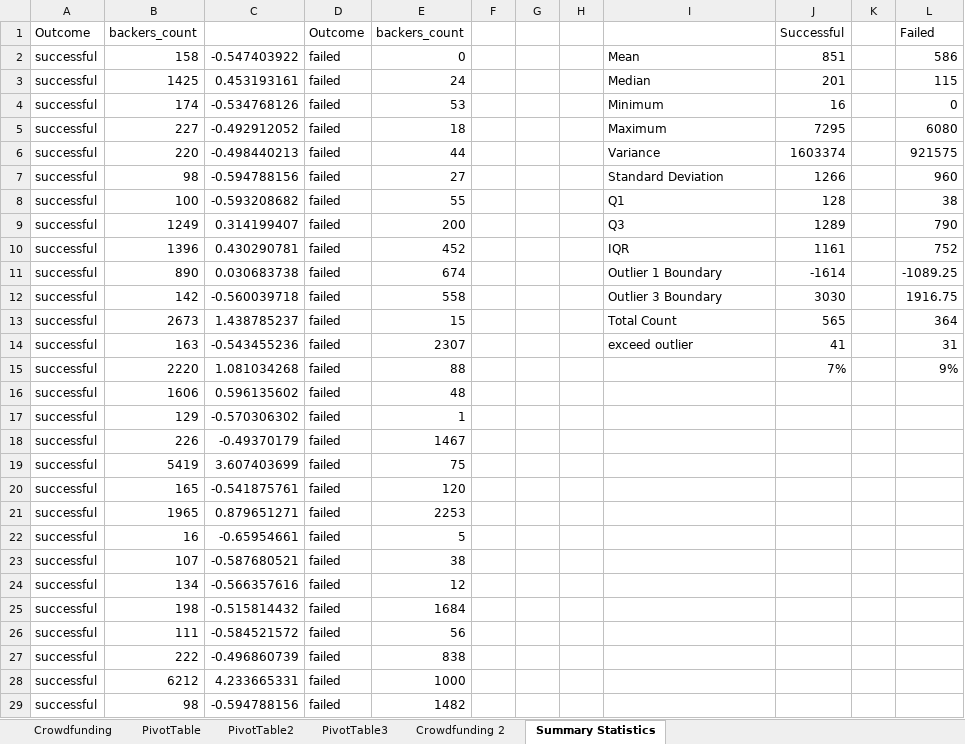
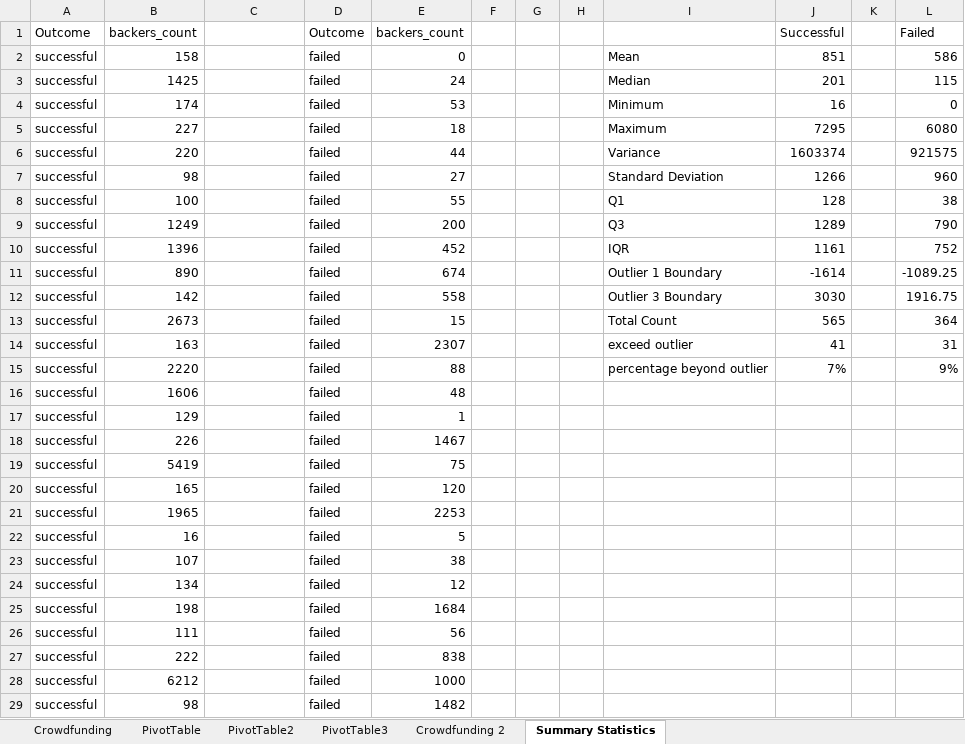
Before and after one commit to DRroth76/Module-1-Challenge, an Excel workbook: David Roth Module 1 Challenge.xlsx, sheet Summary Statistics, drawn as a sheet; only a part is shown; values as stored, in another font and other column widths than the file's, no borders; charts and pictures and conditional formats not drawn; the diff covers the shown part only; the diff names each change by its address in the sheet, - before the commit and + after, or states it on an @@ line.

```diff
--- a/David Roth Module 1 Challenge.xlsx (sheet Summary Statistics)
+++ b/David Roth Module 1 Challenge.xlsx (sheet Summary Statistics)
-C2: -0.547403922
+C2: (empty)
-C3: 0.453193161
+C3: (empty)
-C4: -0.534768126
+C4: (empty)
-C5: -0.492912052
+C5: (empty)
-C6: -0.498440213
+C6: (empty)
-C7: -0.594788156
+C7: (empty)
-C8: -0.593208682
+C8: (empty)
-C9: 0.314199407
+C9: (empty)
-C10: 0.430290781
+C10: (empty)
-C11: 0.030683738
+C11: (empty)
-C12: -0.560039718
+C12: (empty)
-C13: 1.438785237
+C13: (empty)
-C14: -0.543455236
+C14: (empty)
-C15: 1.081034268
+C15: (empty)
-I15: (empty)
+I15: percentage beyond outlier
-C16: 0.596135602
+C16: (empty)
-C17: -0.570306302
+C17: (empty)
-C18: -0.49370179
+C18: (empty)
-C19: 3.607403699
+C19: (empty)
-C20: -0.541875761
+C20: (empty)
-C21: 0.879651271
+C21: (empty)
-C22: -0.65954661
+C22: (empty)
-C23: -0.587680521
+C23: (empty)
-C24: -0.566357616
+C24: (empty)
-C25: -0.515814432
+C25: (empty)
-C26: -0.584521572
+C26: (empty)
-C27: -0.496860739
+C27: (empty)
-C28: 4.233665331
+C28: (empty)
-C29: -0.594788156
+C29: (empty)
```
Also changed, not shown: 537 edited cells elsewhere in this sheet, sheet Crowdfunding, charts or pictures.
